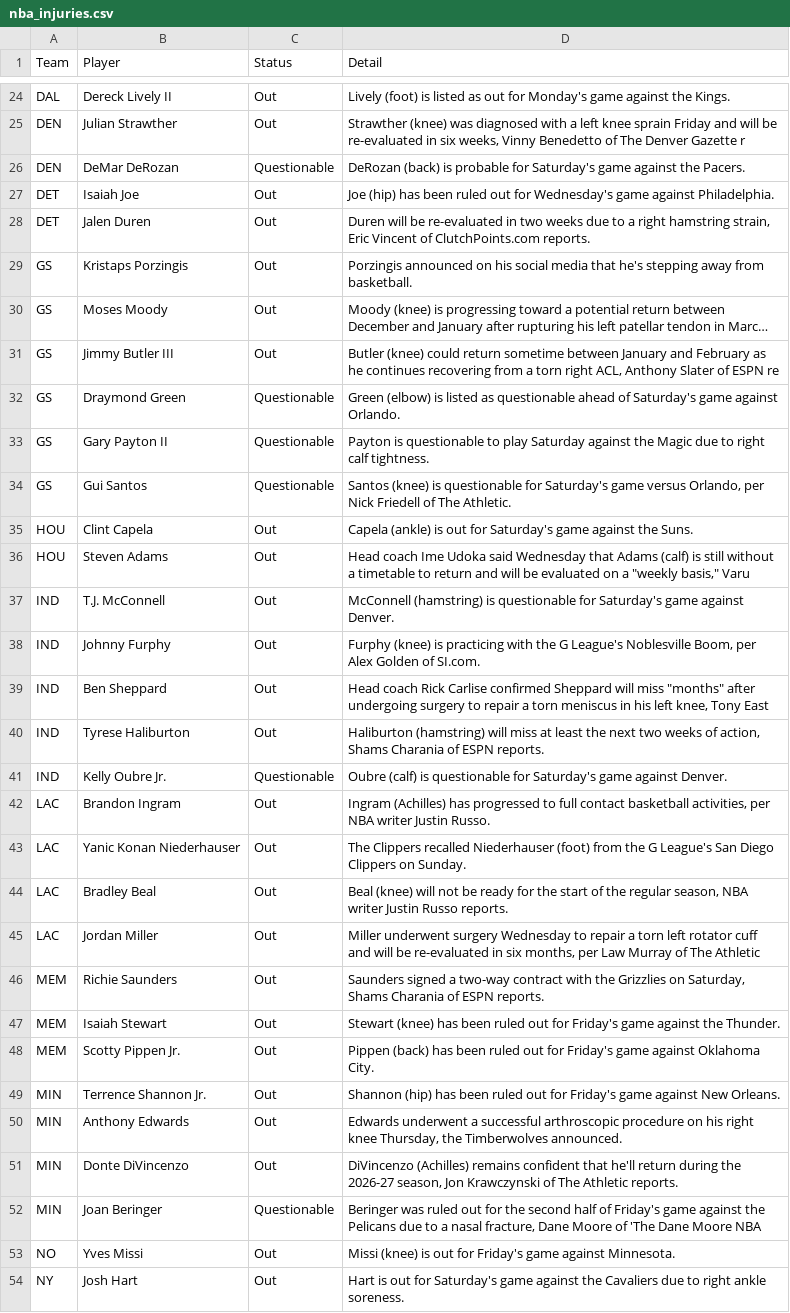
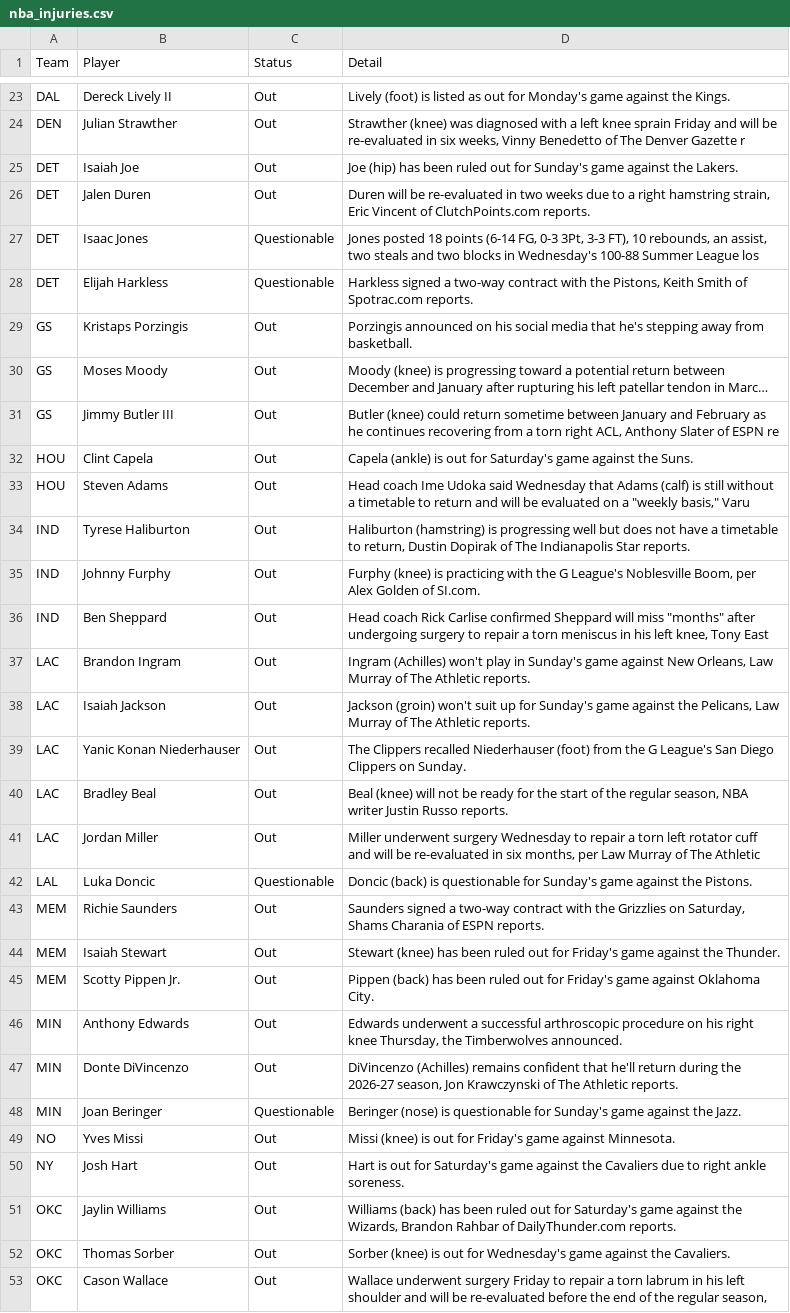
Before and after one commit to ECC370/stats, a CSV file: data/nba_injuries.csv, drawn as a sheet; only a part is shown, gaps mark what is left out; the shorter side is filled out with more unchanged rows; long unchanged cells end in …; removed rows and columns are numbered as before the commit, all else as after; the diff covers the shown part only; the diff names each change by its address in the sheet, - before the commit and + after, or states it on an @@ line.

```diff
--- a/data/nba_injuries.csv
+++ b/data/nba_injuries.csv
-row 26: DEN | DeMar DeRozan | Questionable | DeRozan (back) is probable for Saturday's game against the Pacers.
-D25 (Detail): …out for Wednesday's game against Philadelphia.
+D25 (Detail): …out for Sunday's game against the Lakers.
+row 27: DET | Isaac Jones | Questionable | Jones posted 18 points (6-14 FG, 0-3 3Pt, 3-3 FT), 10 rebounds, an assist, two steals and two blocks in Wednesday's 100-88 Summer League los
+row 28: DET | Elijah Harkless | Questionable | Harkless signed a two-way contract with the Pistons, Keith Smith of Spotrac.com reports.
-row 32: GS | Draymond Green | Questionable | Green (elbow) is listed as questionable ahead of Saturday's game against Orlando.
-row 33: GS | Gary Payton II | Questionable | Payton is questionable to play Saturday against the Magic due to right calf tightness.
-row 34: GS | Gui Santos | Questionable | Santos (knee) is questionable for Saturday's game versus Orlando, per Nick Friedell of The Athletic.
-B34 (Player): T.J. McConnell
+B34 (Player): Tyrese Haliburton
-D34 (Detail): McConnell (hamstring) is questionable for Saturday's game against Denver.
+D34 (Detail): Haliburton (hamstring) is progressing well but does not have a timetable to return, Dustin Dopirak of The Indianapolis Star reports.
-row 40: IND | Tyrese Haliburton | Out | Haliburton (hamstring) will miss at least the next two weeks of action, Shams Charania of ESPN reports.
-row 41: IND | Kelly Oubre Jr. | Questionable | Oubre (calf) is questionable for Saturday's game against Denver.
-D37 (Detail): Ingram (Achilles) has progressed to full contact basketball activities, per NBA writer Justin Russo.
+D37 (Detail): Ingram (Achilles) won't play in Sunday's game against New Orleans, Law Murray of The Athletic reports.
+row 38: LAC | Isaiah Jackson | Out | Jackson (groin) won't suit up for Sunday's game against the Pelicans, Law Murray of The Athletic reports.
+row 42: LAL | Luka Doncic | Questionable | Doncic (back) is questionable for Sunday's game against the Pistons.
-row 49: MIN | Terrence Shannon Jr. | Out | Shannon (hip) has been ruled out for Friday's game against New Orleans.
-D48 (Detail): Beringer was ruled out for the second half of Friday's game against the Pelicans due to a nasal fracture, Dane Moore of 'The Dane Moore NBA
+D48 (Detail): Beringer (nose) is questionable for Sunday's game against the Jazz.
```
Also changed, not shown: 10 added rows, 9 removed rows and 6 edited cells elsewhere in this file, data/nba_gamelog_1.csv, data/nba_gamelog_2.csv, 9 other files.
